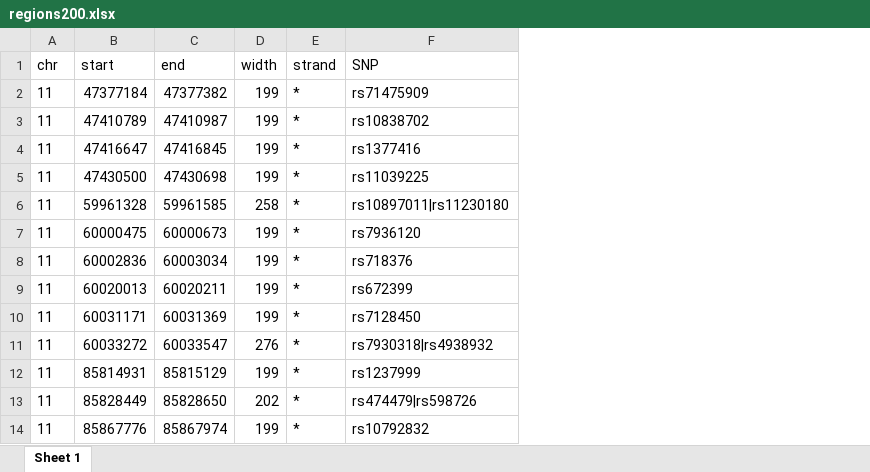
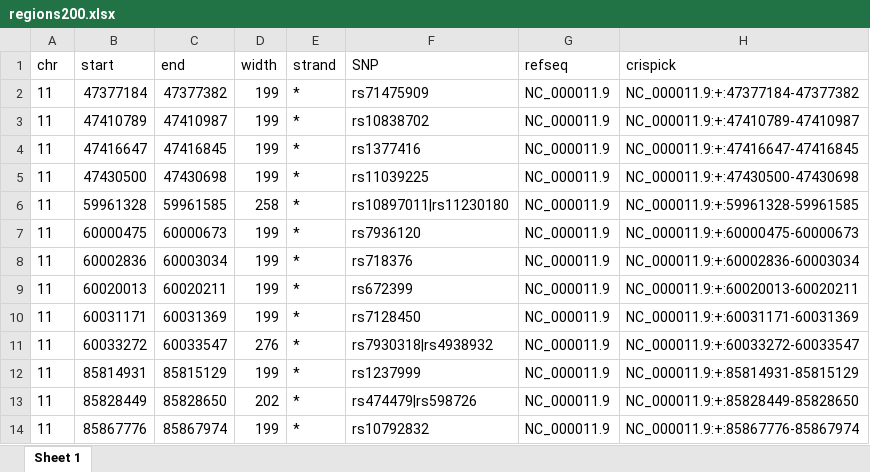
Before and after one commit to ChesiLab/CRISPR-Library-Design, an Excel workbook: preprocessed/regions200.xlsx, sheet Sheet 1, drawn as a sheet; only a part is shown; values as stored, in another font and other column widths than the file's, no borders; the diff names each change by its address in the sheet, - before the commit and + after, or states it on an @@ line.

Commit message:
Adding/moving preprocessed files to "preprocessed" folder.

```diff
--- a/preprocessed/regions200.xlsx (sheet Sheet 1)
+++ b/preprocessed/regions200.xlsx (sheet Sheet 1)
+column G (refseq), rows 2-14: all NC_000011.9
+column H (crispick), rows 2-14: NC_000011.9:+:47377184-47377382 | NC_000011.9:+:47410789-47410987 | NC_000011.9:+:47416647-47416845 | NC_000011.9:+:47430500-47430698 | NC_000011.9:+:59961328-59961585 | NC_000011.9:+:60000475-60000673 | NC_000011.9:+:60002836-60003034 | NC_000011.9:+:60020013-60020211 | NC_000011.9:+:60031171-60031369 | NC_000011.9:+:60033272-60033547 | NC_000011.9:+:85814931-85815129 | NC_000011.9:+:85828449-85828650 | NC_000011.9:+:85867776-85867974
```
Also changed, not shown: input/refseqLookup.xlsx, preprocessed/regions300.xlsx, 9 other files.
